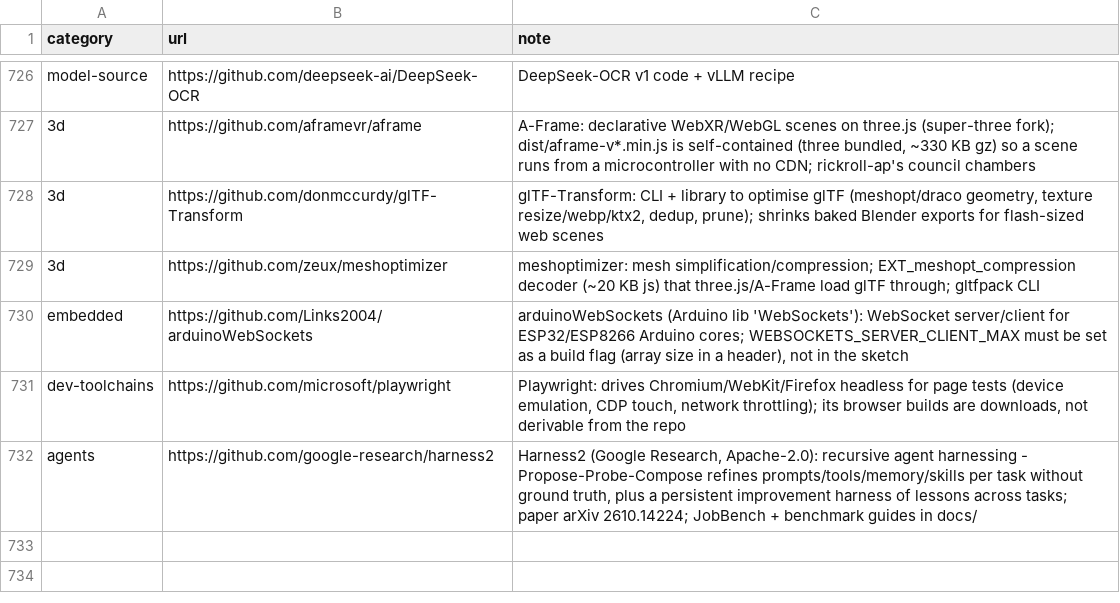
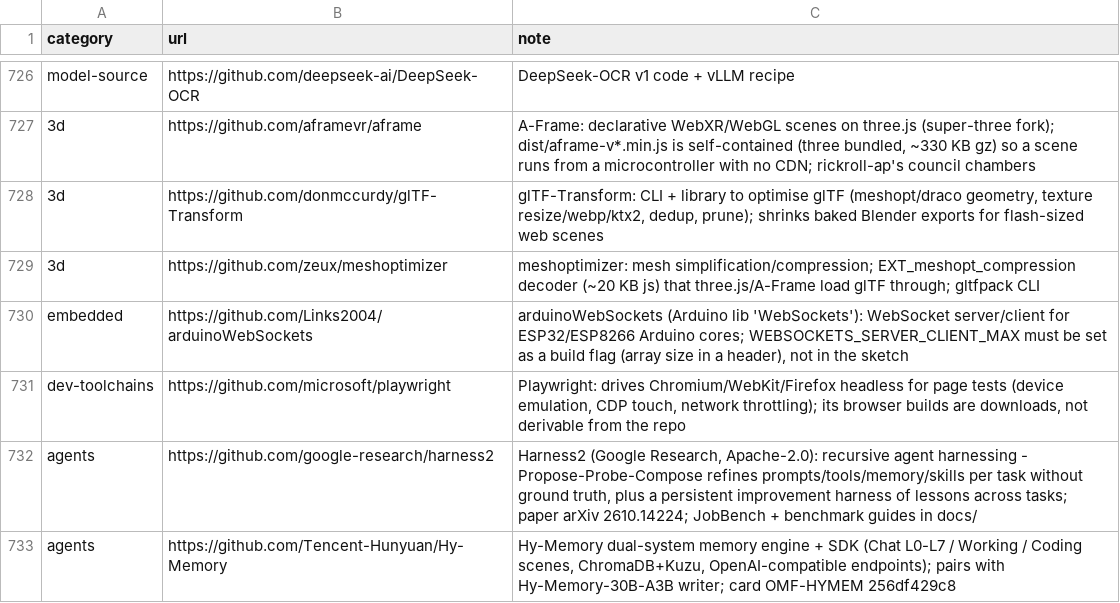
Before and after one commit to TheBeaninator/ark, a TSV file: manifest/repos.tsv, drawn as a sheet; only a part is shown, gaps mark what is left out; the diff names each change by its address in the sheet, - before the commit and + after, or states it on an @@ line.

```diff
--- a/manifest/repos.tsv
+++ b/manifest/repos.tsv
+row 733: agents | https://github.com/Tencent-Hunyuan/Hy-Memory | Hy-Memory dual-system memory engine + SDK (Chat L0-L7 / Working / Coding scenes, ChromaDB+Kuzu, OpenAI-compatible endpoints); pairs with Hy-Memory-30B-A3B writer; card OMF-HYMEM 256df429c8
```
Also changed, not shown: manifest/models.tsv, manifest/reference.tsv, 1 other file.
